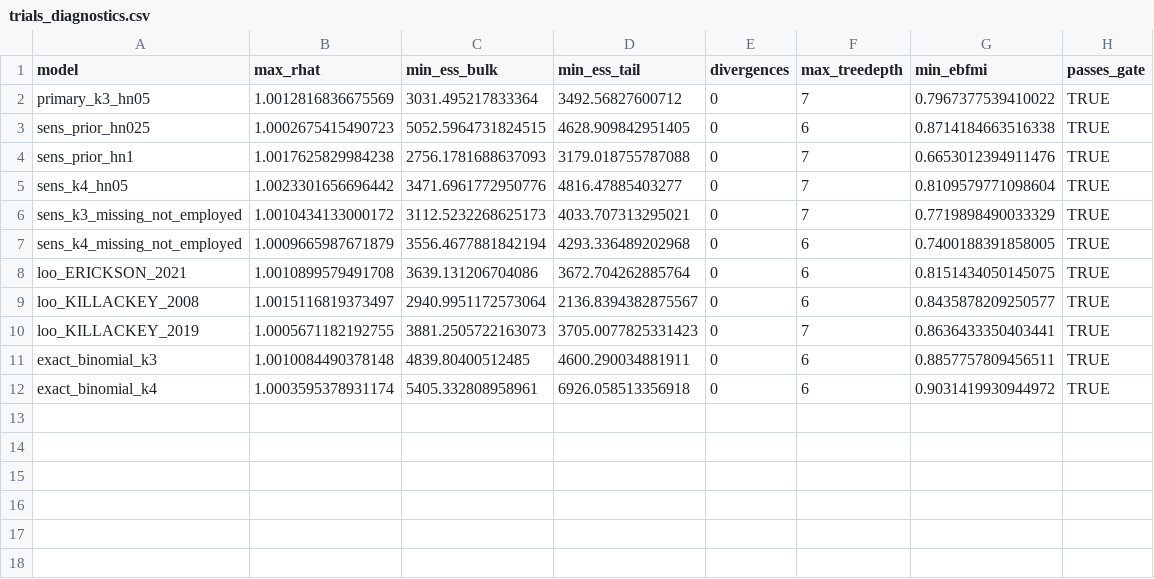
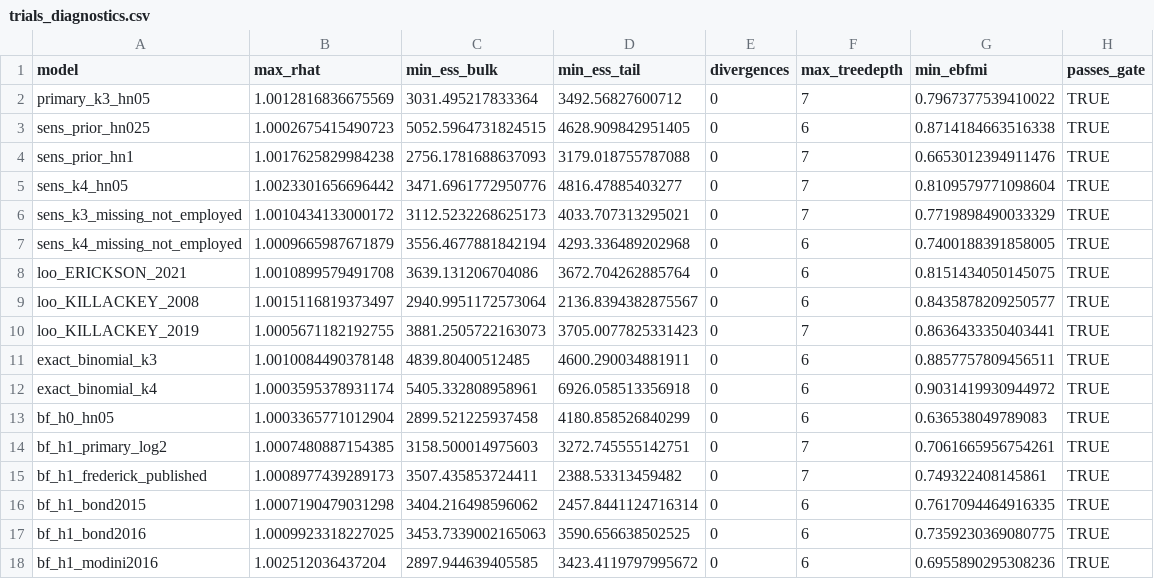
Before and after one commit to ricardotwumasi/employment-early-psychosis, a CSV file: output/bayesian/trials_diagnostics.csv, drawn as a sheet.

```diff
--- a/output/bayesian/trials_diagnostics.csv
+++ b/output/bayesian/trials_diagnostics.csv
@@ -12 +12,7 @@ exact_binomial_k3,1.0010084490378148,4839.80400512485,4600.290034881911,0,6,0.88
 exact_binomial_k4,1.0003595378931174,5405.332808958961,6926.058513356918,0,6,0.9031419930944972,TRUE
+bf_h0_hn05,1.0003365771012904,2899.521225937458,4180.858526840299,0,6,0.636538049789083,TRUE
+bf_h1_primary_log2,1.0007480887154385,3158.500014975603,3272.745555142751,0,7,0.7061665956754261,TRUE
+bf_h1_frederick_published,1.0008977439289173,3507.435853724411,2388.53313459482,0,7,0.749322408145861,TRUE
+bf_h1_bond2015,1.0007190479031298,3404.216498596062,2457.8441124716314,0,6,0.7617094464916335,TRUE
+bf_h1_bond2016,1.0009923318227025,3453.7339002165063,3590.656638502525,0,6,0.7359230369080775,TRUE
+bf_h1_modini2016,1.002512036437204,2897.944639405585,3423.4119797995672,0,6,0.6955890295308236,TRUE
```
Also changed, not shown: output/bayesian/prevalence_diagnostics.csv, output/tables/tableS_mcmc_diagnostics.csv, 8 other files.
